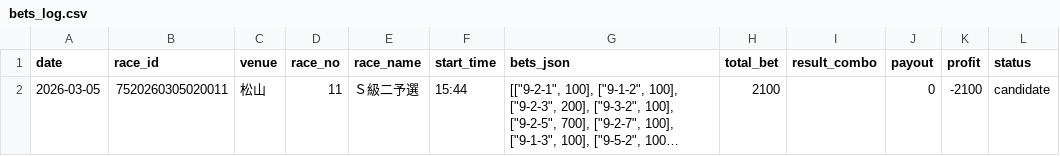
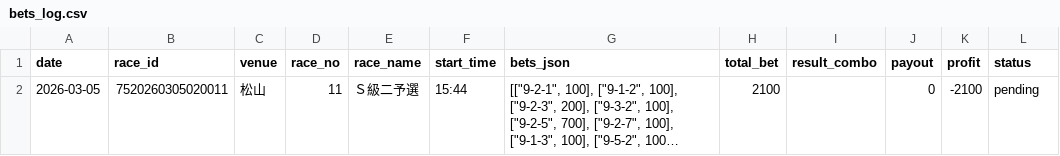
Before and after one commit to exnull0511-create/pdca, a CSV file: data/bets_log.csv, drawn as a sheet; long unchanged cells end in …; the diff names each change by its address in the sheet, - before the commit and + after, or states it on an @@ line.

Commit message:
auto: bets_log更新 2026-03-05 15:35

```diff
--- a/data/bets_log.csv
+++ b/data/bets_log.csv
-L2 (status): candidate
+L2 (status): pending
```
